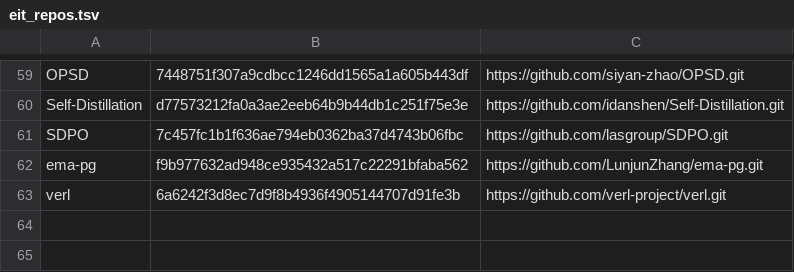
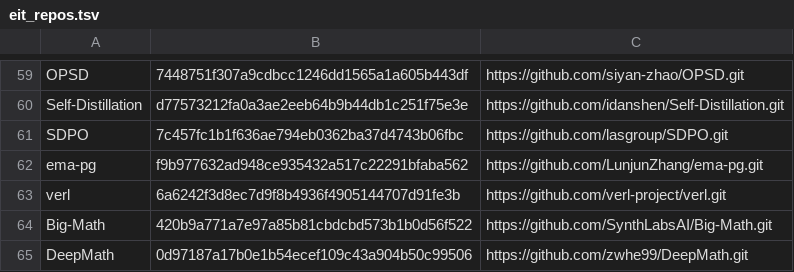
Before and after one commit to 1hamzaiqbal/LegalRagAgent, a TSV file: wiki/literature/manifests/eit_repos.tsv, drawn as a sheet; only a part is shown, gaps mark what is left out.

Commit message:
Clarify M teacher gate and audit math sources

```diff
--- a/wiki/literature/manifests/eit_repos.tsv
+++ b/wiki/literature/manifests/eit_repos.tsv
@@ -63 +63,3 @@ ema-pg	f9b977632ad948ce935432a517c22291bfaba562	https://github.com/LunjunZhang/e
 verl	6a6242f3d8ec7d9f8b4936f4905144707d91fe3b	https://github.com/verl-project/verl.git
+Big-Math	420b9a771a7e97a85b81cbdcbd573b1b0d56f522	https://github.com/SynthLabsAI/Big-Math.git
+DeepMath	0d97187a17b0e1b54ecef109c43a904b50c99506	https://github.com/zwhe99/DeepMath.git
```
Also changed, not shown: 8 other files.
